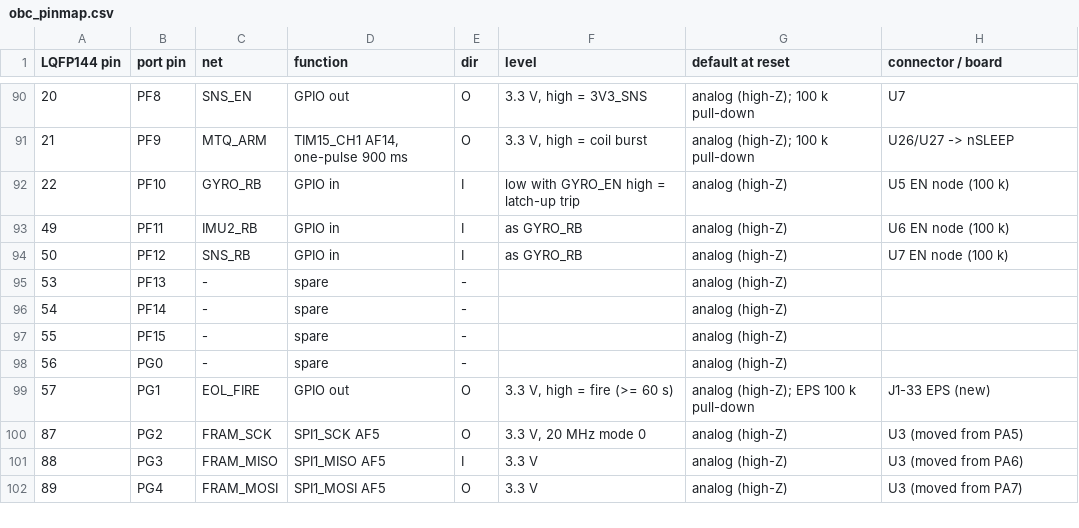
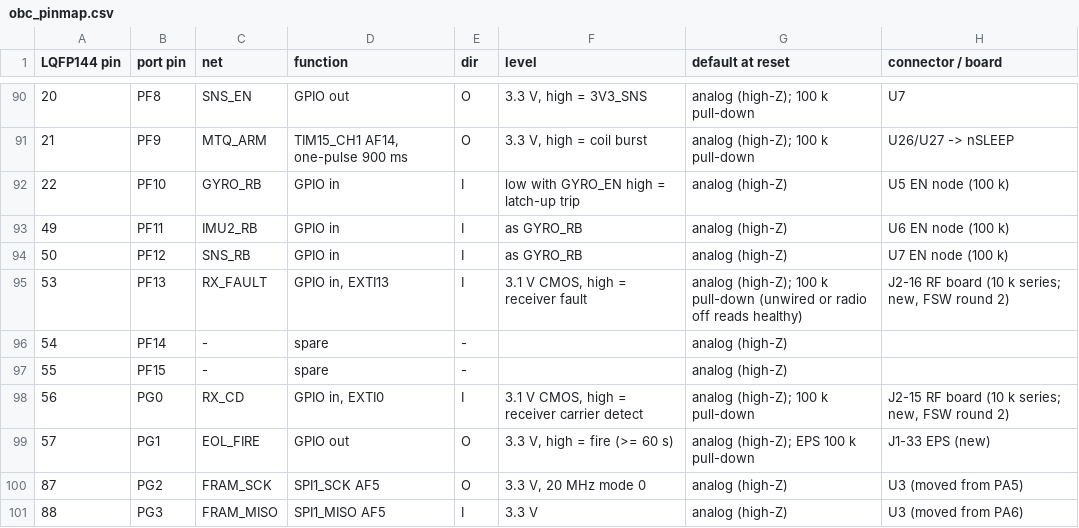
Before and after one commit to cheesejaguar/SMART-QSO, a CSV file: hardware/electrical/obc/obc_pinmap.csv, drawn as a sheet; only a part is shown, gaps mark what is left out; the shorter side is filled out with more unchanged rows.

```diff
--- a/hardware/electrical/obc/obc_pinmap.csv
+++ b/hardware/electrical/obc/obc_pinmap.csv
@@ -94,6 +94,6 @@ LQFP144 pin,port pin,net,function,dir,level,default at reset,connector / board
 50,PF12,SNS_RB,GPIO in,I,as GYRO_RB,analog (high-Z),U7 EN node (100 k)
-53,PF13,-,spare,-,,analog (high-Z),
+53,PF13,RX_FAULT,"GPIO in, EXTI13",I,"3.1 V CMOS, high = receiver fault",analog (high-Z); 100 k pull-down (unwired or radio off reads healthy),"J2-16 RF board (10 k series; new, FSW round 2)"
 54,PF14,-,spare,-,,analog (high-Z),
 55,PF15,-,spare,-,,analog (high-Z),
-56,PG0,-,spare,-,,analog (high-Z),
+56,PG0,RX_CD,"GPIO in, EXTI0",I,"3.1 V CMOS, high = receiver carrier detect",analog (high-Z); 100 k pull-down,"J2-15 RF board (10 k series; new, FSW round 2)"
 57,PG1,EOL_FIRE,GPIO out,O,"3.3 V, high = fire (>= 60 s)",analog (high-Z); EPS 100 k pull-down,J1-33 EPS (new)
```
Also changed, not shown: hardware/electrical/obc/mag_board_bom.csv, hardware/electrical/obc/obc_board_bom.csv, 51 other files.
